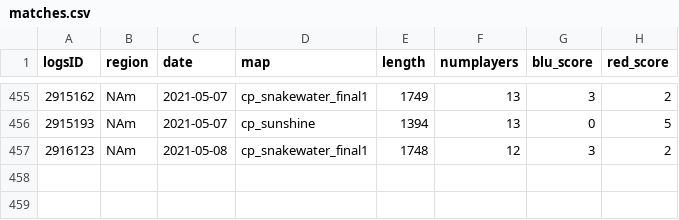
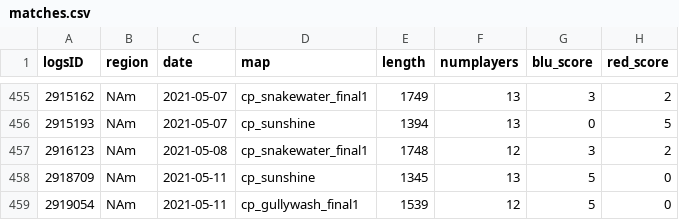
Before and after one commit to shelchang/tf2cc-data, a CSV file: matches.csv, drawn as a sheet; only a part is shown, gaps mark what is left out; the diff names each change by its address in the sheet, - before the commit and + after, or states it on an @@ line.

```diff
--- a/matches.csv
+++ b/matches.csv
+row 458: 2918709 | NAm | 2021-05-11 | cp_sunshine | 1345 | 13 | 5 | 0
+row 459: 2919054 | NAm | 2021-05-11 | cp_gullywash_final1 | 1539 | 12 | 5 | 0
```
Also changed, not shown: persons.csv, results.csv, 1 other file.
